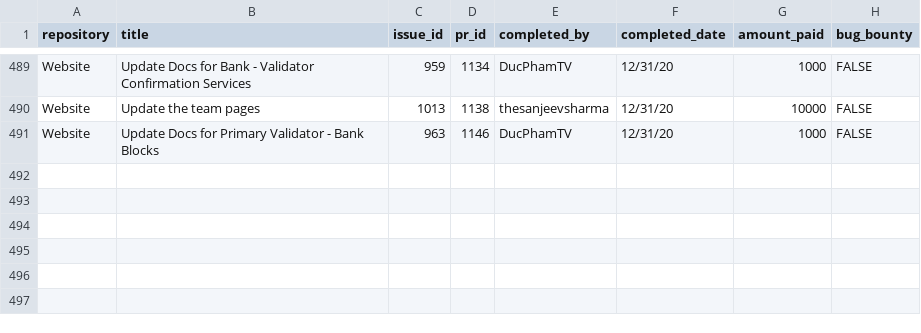
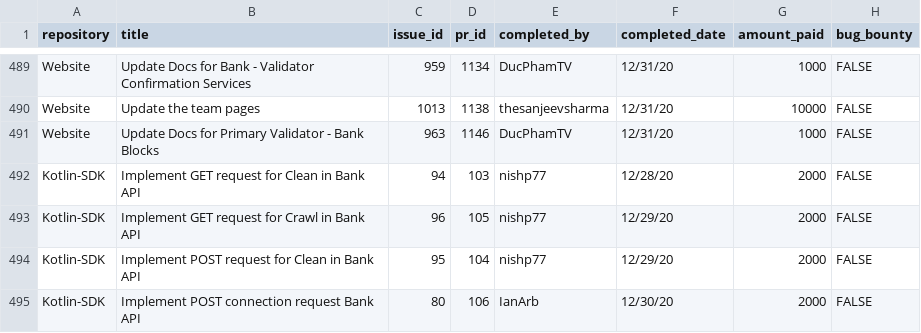
Before and after one commit to buckyroberts/Payment-Processor, a CSV file: csvs/tasks.csv, drawn as a sheet; only a part is shown, gaps mark what is left out.

Commit message:
Updated tasks.csv

```diff
--- a/csvs/tasks.csv
+++ b/csvs/tasks.csv
@@ -491 +491,5 @@ Website,Update the team pages,1013,1138,thesanjeevsharma,12/31/20,10000,FALSE
 Website,Update Docs for Primary Validator - Bank Blocks,963,1146,DucPhamTV,12/31/20,1000,FALSE
+Kotlin-SDK,Implement GET request for Clean in Bank API,94,103,nishp77,12/28/20,2000,FALSE
+Kotlin-SDK,Implement GET request for Crawl in Bank API,96,105,nishp77,12/29/20,2000,FALSE
+Kotlin-SDK,Implement POST request for Clean in Bank API,95,104,nishp77,12/29/20,2000,FALSE
+Kotlin-SDK,Implement POST connection request Bank API,80,106,IanArb,12/30/20,2000,FALSE
```
